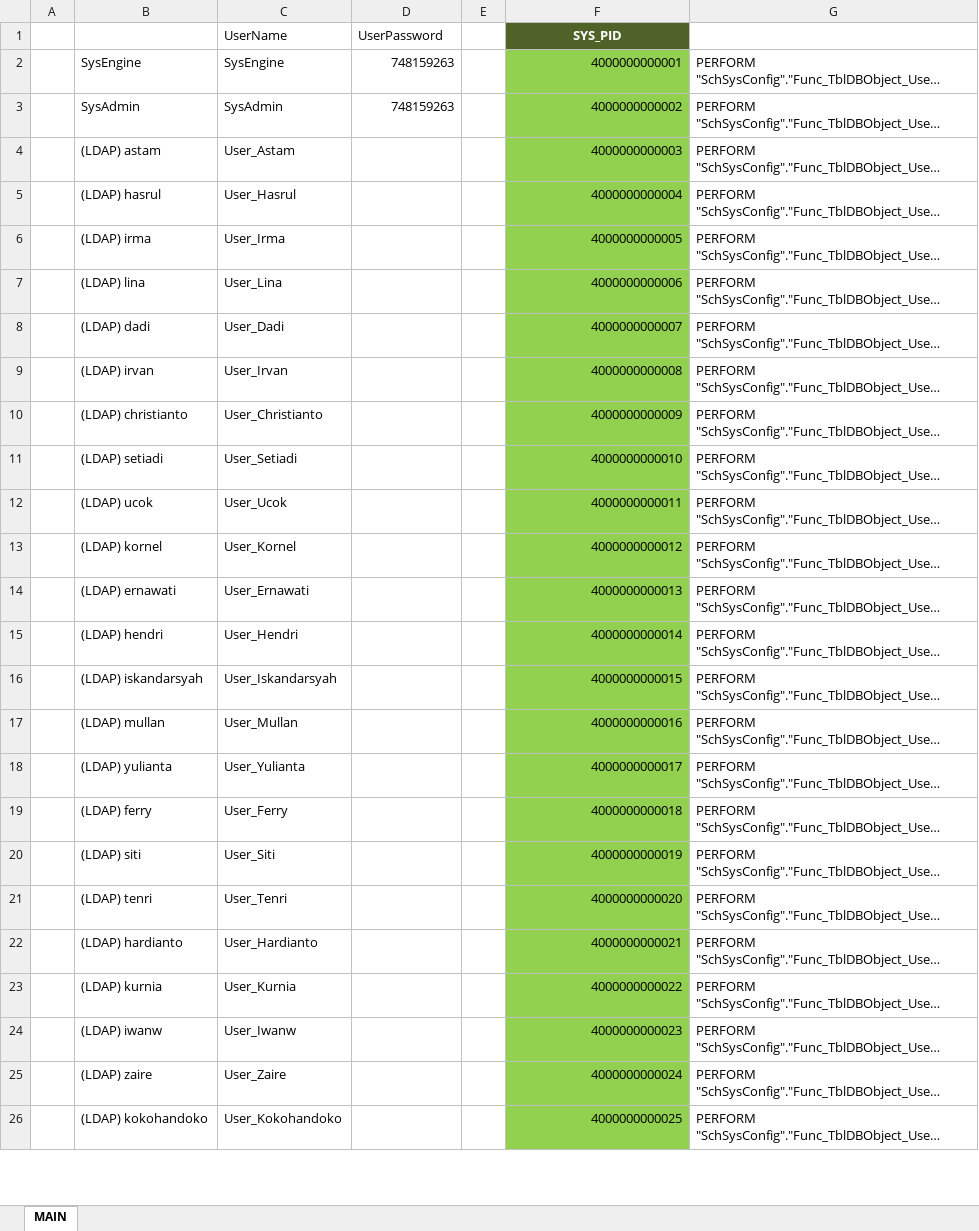
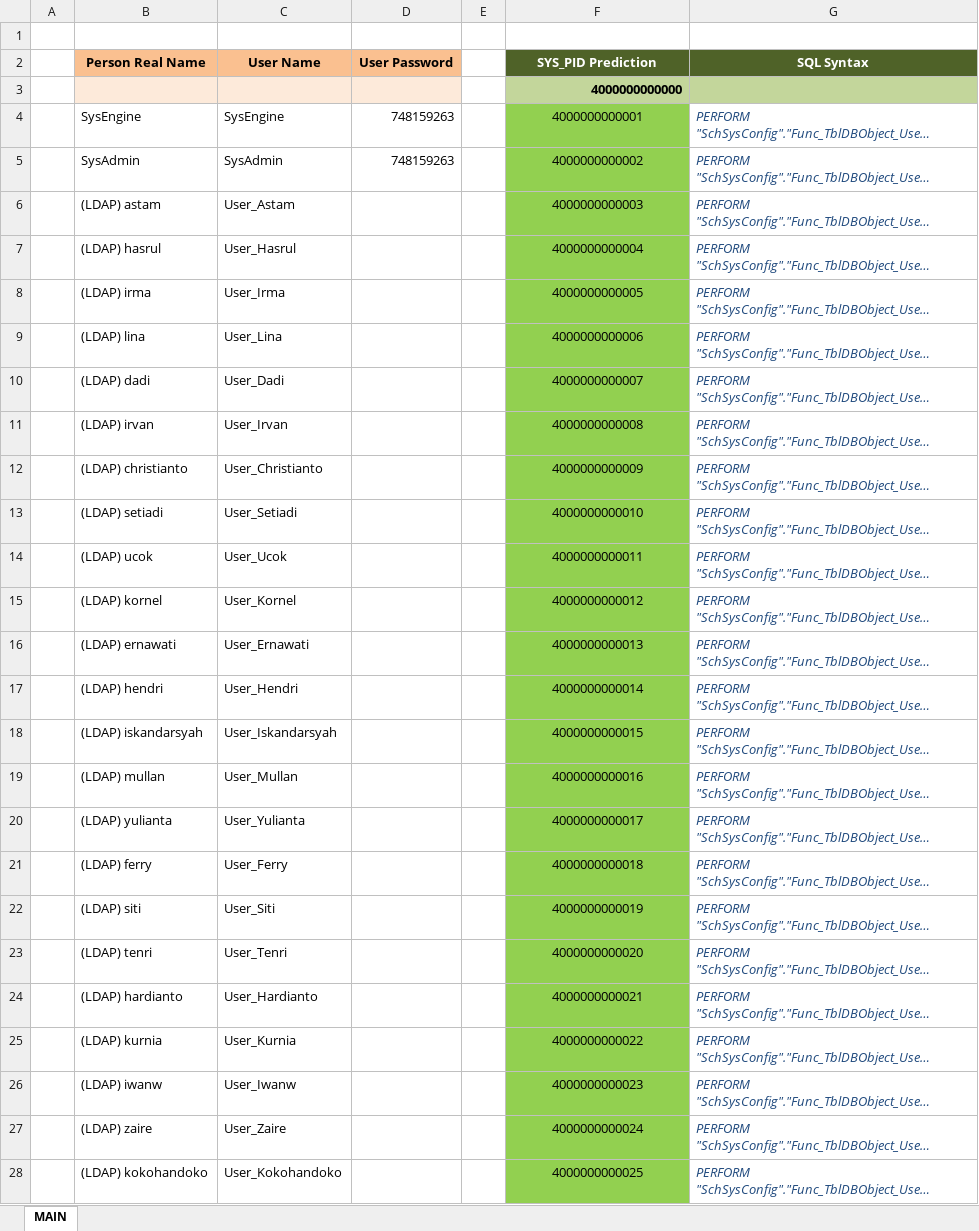
Before and after one commit to ptqdctechnologies/ERPReborn, an Excel workbook: Documentation/Documents/SQL Generator/Data Initial/SysConfig.TblDBObject_User.xlsx, sheet MAIN, drawn as a sheet; only a part is shown; long unchanged cells end in …; values as stored, in another font and other column widths than the file's, no borders; conditional formats not drawn; addresses are those after the commit; the diff covers the shown part only; the diff names each change by its address in the sheet, - before the commit and + after, or states it on an @@ line.

```diff
--- a/Documentation/Documents/SQL Generator/Data Initial/SysConfig.TblDBObject_User.xlsx (sheet MAIN)
+++ b/Documentation/Documents/SQL Generator/Data Initial/SysConfig.TblDBObject_User.xlsx (sheet MAIN)
-row 1:  |  | UserName | UserPassword |  | SYS_PID
+row 1: (empty)
-F1 fill: #4F6228
+F1 fill: none
+row 2:  | Person Real Name | User Name | User Password |  | SYS_PID Prediction | SQL Syntax
+row 3:  |  |  |  |  | 4000000000000
-F4:F28 alignment: right
+F4:F28 alignment: center
@@ G4:G28 italic: off → on, text colour: black → #1F497D @@
```
Also changed, not shown: cell formats elsewhere in this sheet, Documentation/Documents/SQL Generator/Data Initial/HumanResource.TblWorker.xlsx, Documentation/Documents/SQL Generator/Data Initial/Master.TblPerson.xlsx, 8 other files.
